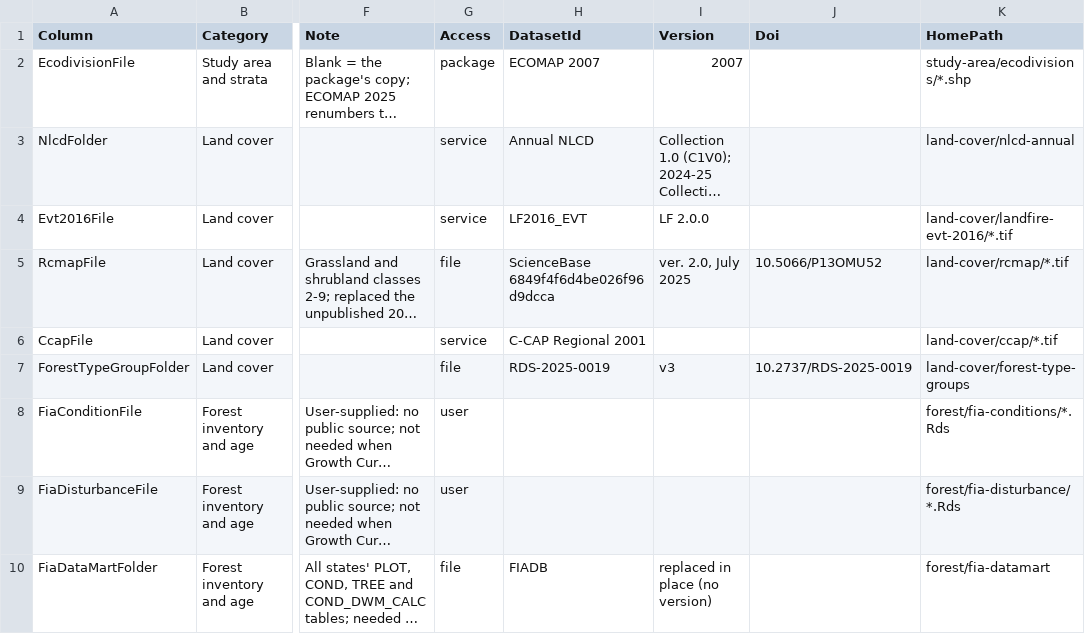
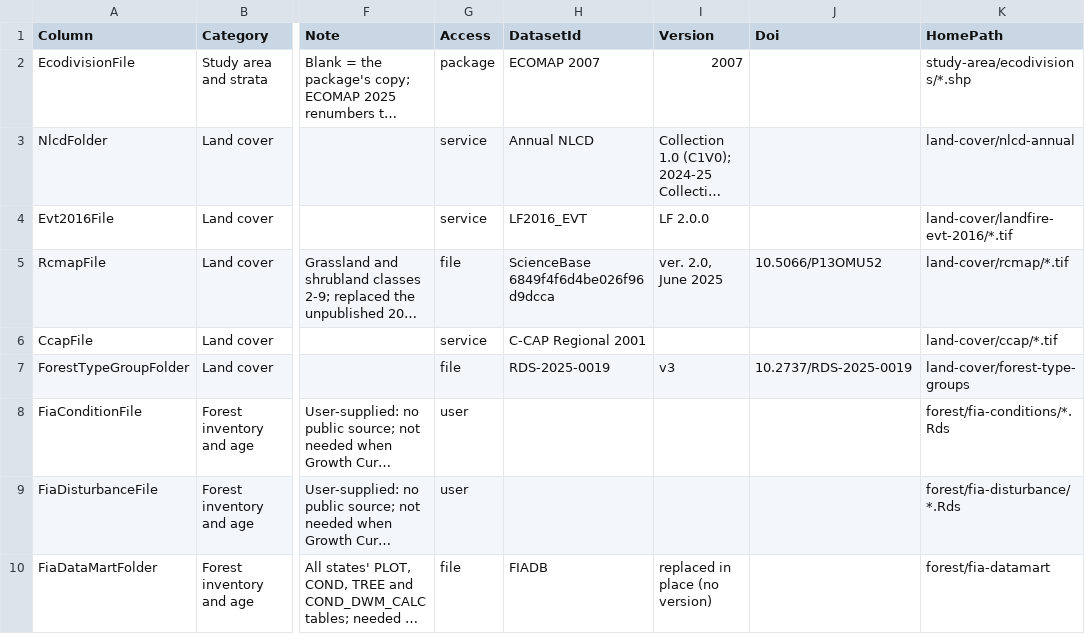
Before and after one commit to bsleeter/lucasCore, a CSV file: defaults/library/data-sources.csv, drawn as a sheet; only a part is shown, gaps mark what is left out; long unchanged cells end in …; the diff names each change by its address in the sheet, - before the commit and + after, or states it on an @@ line.

```diff
--- a/defaults/library/data-sources.csv
+++ b/defaults/library/data-sources.csv
-I5 (Version): ver. 2.0, July 2025
+I5 (Version): ver. 2.0, June 2025
```
Also changed, not shown: defaults/metadata/citations.csv, 1 other file.
